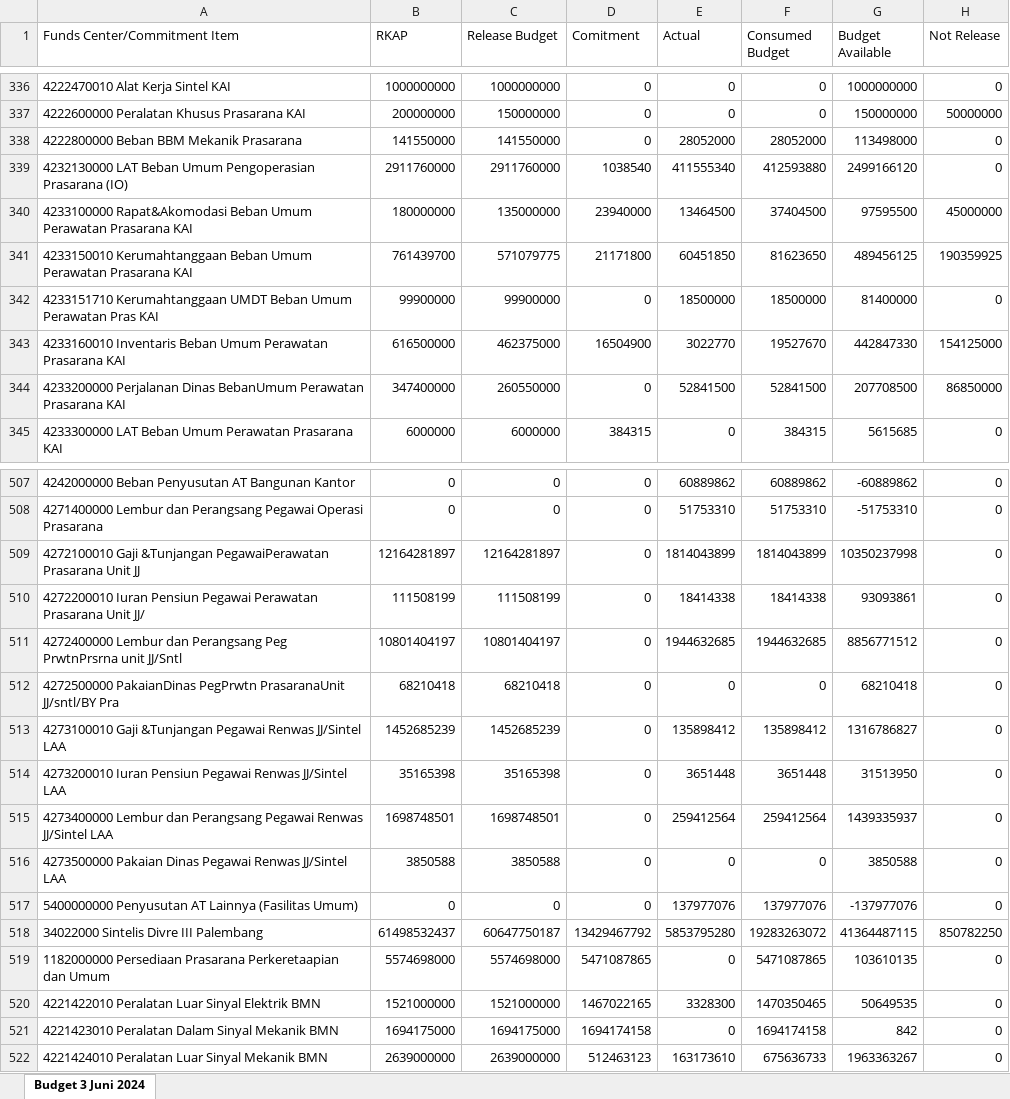
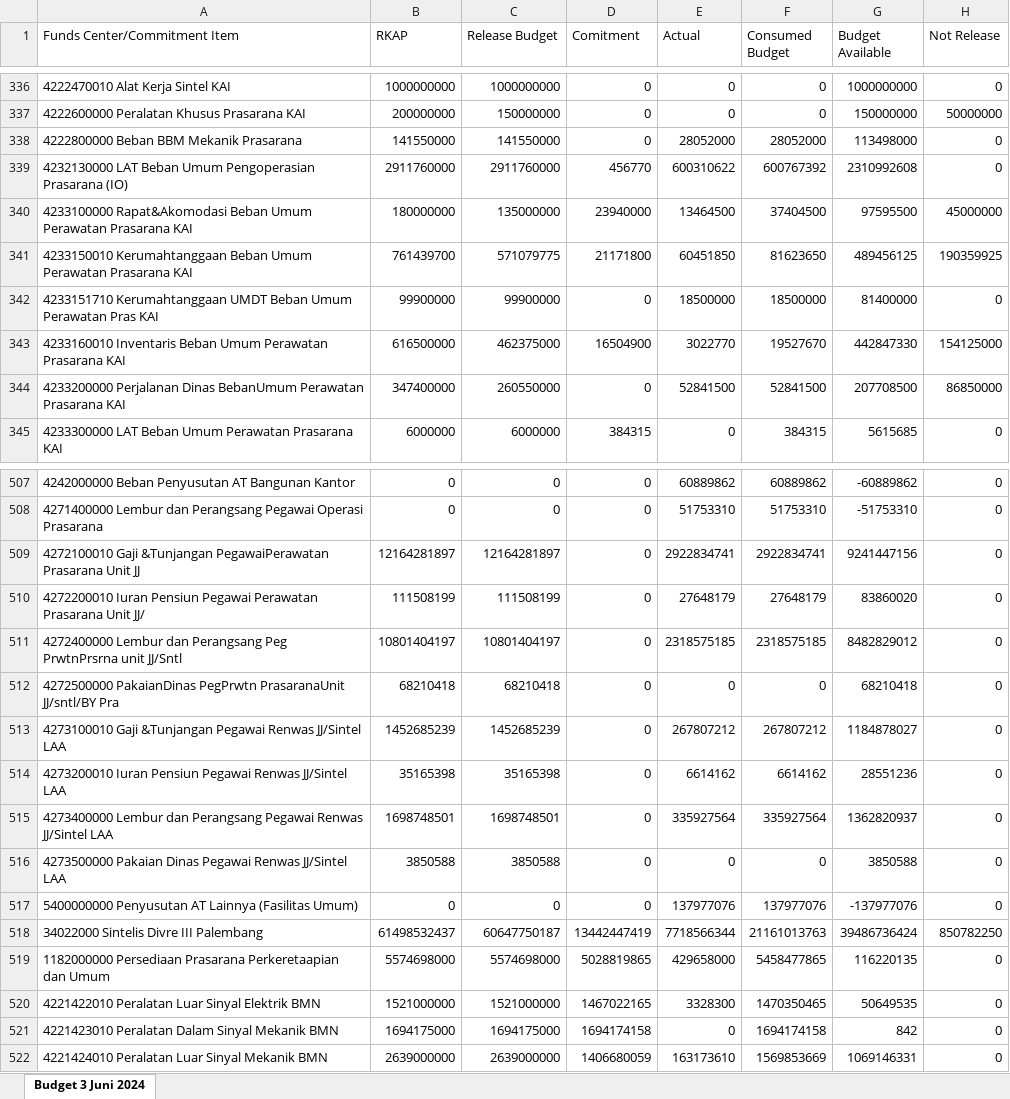
Before and after one commit to sanusizulfirmanlubis/mb52-data, an Excel workbook: data/rka.xlsx, sheet Budget 3 Juni 2024, drawn as a sheet; only a part is shown, gaps mark what is left out; values as stored, in another font and other column widths than the file's, no borders; the diff covers the shown part only; the diff names each change by its address in the sheet, - before the commit and + after, or states it on an @@ line.

```diff
--- a/data/rka.xlsx (sheet Budget 3 Juni 2024)
+++ b/data/rka.xlsx (sheet Budget 3 Juni 2024)
-D339 (Comitment): 1038540
+D339 (Comitment): 456770
-E339 (Actual): 411555340
+E339 (Actual): 600310622
-F339 (Consumed Budget): 412593880
+F339 (Consumed Budget): 600767392
-G339 (Budget Available): 2499166120
+G339 (Budget Available): 2310992608
-E509 (Actual): 1814043899
+E509 (Actual): 2922834741
-F509 (Consumed Budget): 1814043899
+F509 (Consumed Budget): 2922834741
-G509 (Budget Available): 10350237998
+G509 (Budget Available): 9241447156
-E510 (Actual): 18414338
+E510 (Actual): 27648179
-F510 (Consumed Budget): 18414338
+F510 (Consumed Budget): 27648179
-G510 (Budget Available): 93093861
+G510 (Budget Available): 83860020
-E511 (Actual): 1944632685
+E511 (Actual): 2318575185
-F511 (Consumed Budget): 1944632685
+F511 (Consumed Budget): 2318575185
-G511 (Budget Available): 8856771512
+G511 (Budget Available): 8482829012
-E513 (Actual): 135898412
+E513 (Actual): 267807212
-F513 (Consumed Budget): 135898412
+F513 (Consumed Budget): 267807212
-G513 (Budget Available): 1316786827
+G513 (Budget Available): 1184878027
-E514 (Actual): 3651448
+E514 (Actual): 6614162
-F514 (Consumed Budget): 3651448
+F514 (Consumed Budget): 6614162
-G514 (Budget Available): 31513950
+G514 (Budget Available): 28551236
-E515 (Actual): 259412564
+E515 (Actual): 335927564
-F515 (Consumed Budget): 259412564
+F515 (Consumed Budget): 335927564
-G515 (Budget Available): 1439335937
+G515 (Budget Available): 1362820937
-D518 (Comitment): 13429467792
+D518 (Comitment): 13442447419
-E518 (Actual): 5853795280
+E518 (Actual): 7718566344
-F518 (Consumed Budget): 19283263072
+F518 (Consumed Budget): 21161013763
-G518 (Budget Available): 41364487115
+G518 (Budget Available): 39486736424
-D519 (Comitment): 5471087865
+D519 (Comitment): 5028819865
-E519 (Actual): 0
+E519 (Actual): 429658000
-F519 (Consumed Budget): 5471087865
+F519 (Consumed Budget): 5458477865
-G519 (Budget Available): 103610135
+G519 (Budget Available): 116220135
-D522 (Comitment): 512463123
+D522 (Comitment): 1406680059
-F522 (Consumed Budget): 675636733
+F522 (Consumed Budget): 1569853669
-G522 (Budget Available): 1963363267
+G522 (Budget Available): 1069146331
```
Also changed, not shown: 18 added rows, 17 removed rows and 533 edited cells elsewhere in this sheet, formulas that keep their value.
